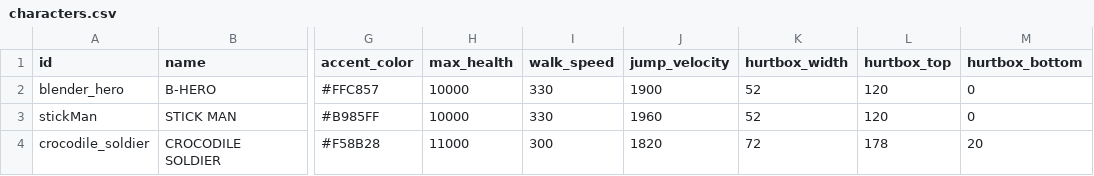
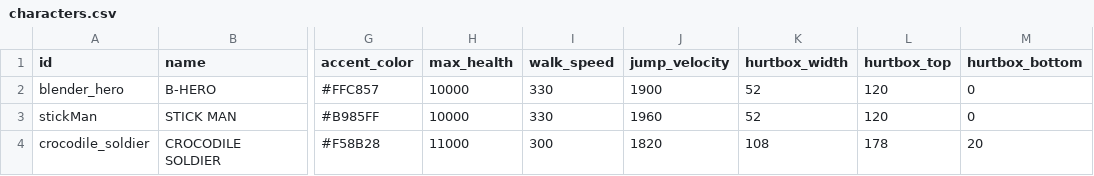
Before and after one commit to Takepath/FightingGame2D, a CSV file: FightingGame2D/public/data/characters.csv, drawn as a sheet; only a part is shown, gaps mark what is left out; the diff names each change by its address in the sheet, - before the commit and + after, or states it on an @@ line.

```diff
--- a/FightingGame2D/public/data/characters.csv
+++ b/FightingGame2D/public/data/characters.csv
-K4 (hurtbox_width): 72
+K4 (hurtbox_width): 108
```
Also changed, not shown: FightingGame2D/public/data/moves.csv, 11 other files.
